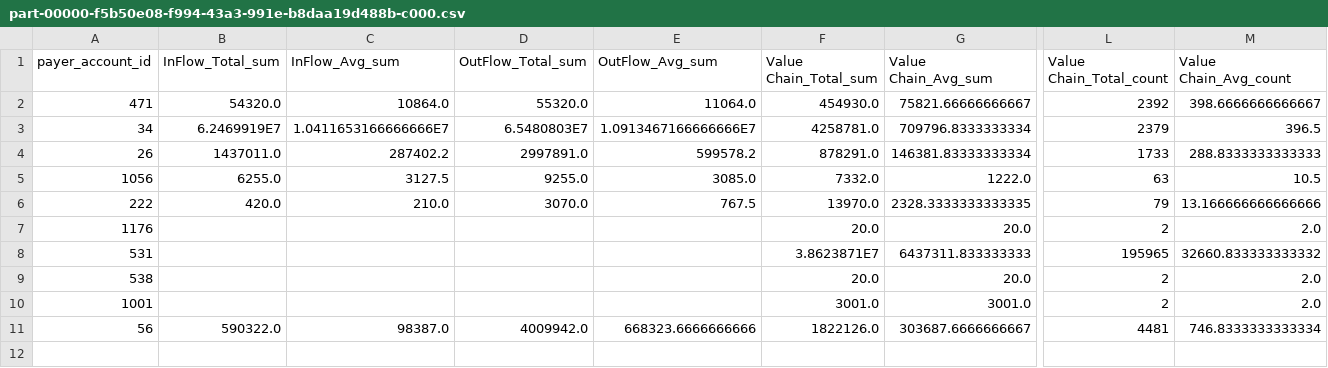
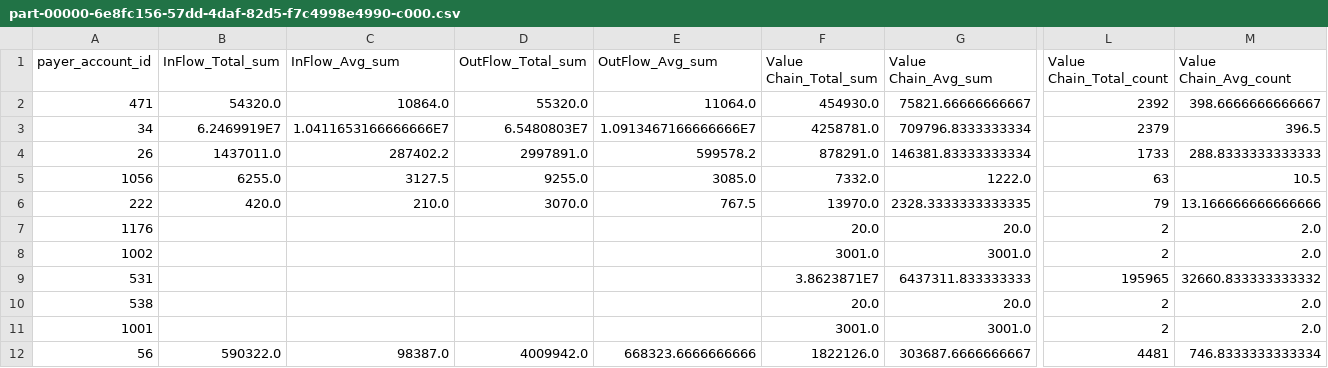
Before and after one commit to Anurag9841/Customer_Profile_Mapping, a CSV file: output_file/final_table/part-00000-6e8fc156-57dd-4daf-82d5-f7c4998e4990-c000.csv (was output_file/final_table/part-00000-f5b50e08-f994-43a3-991e-b8daa19d488b-c000.csv), drawn as a sheet; only a part is shown, gaps mark what is left out; rows hold the shown columns only; the diff names each change by its address in the sheet, - before the commit and + after, or states it on an @@ line.

```diff
--- a/output_file/final_table/part-00000-f5b50e08-f994-43a3-991e-b8daa19d488b-c000.csv
+++ b/output_file/final_table/part-00000-6e8fc156-57dd-4daf-82d5-f7c4998e4990-c000.csv
+row 8: 1002 |  |  |  |  | 3001.0 | 3001.0 | 2 | 2.0
```
Also changed, not shown: input_file/final_table/part-00000-6be2ba3c-7be0-418e-b47b-9e89a855b6bd-c000.csv, 17 other files.
